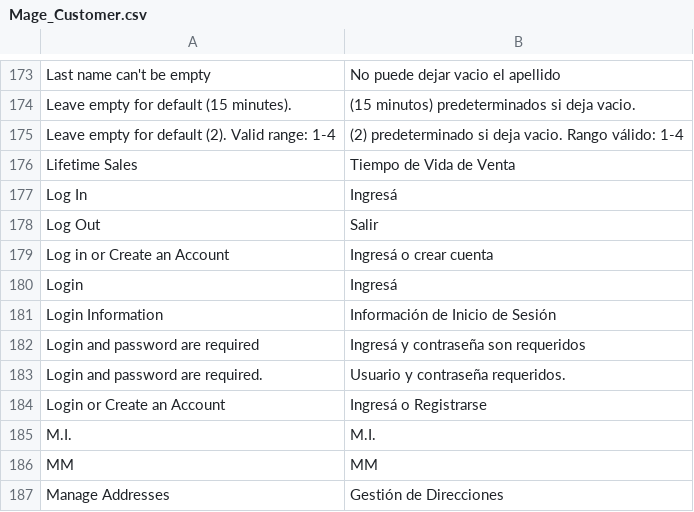
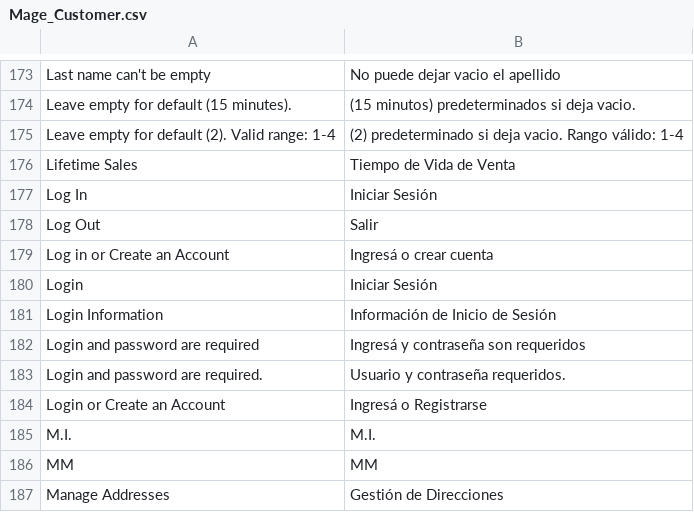
Before and after one commit to ValkymiaMagento/Magento, a CSV file: app/locale/es_AR/Mage_Customer.csv, drawn as a sheet; only a part is shown, gaps mark what is left out.

```diff
--- a/app/locale/es_AR/Mage_Customer.csv
+++ b/app/locale/es_AR/Mage_Customer.csv
@@ -176,6 +176,6 @@
 "Lifetime Sales","Tiempo de Vida de Venta"
-"Log In","Ingresá"
+"Log In","Iniciar Sesión"
 "Log Out","Salir"
 "Log in or Create an Account","Ingresá o crear cuenta"
-"Login","Ingresá"
+"Login","Iniciar Sesión"
 "Login Information","Información de Inicio de Sesión"
```
Also changed, not shown: app/locale/es_AR/Inchoo_SocialConnect.csv, app/locale/es_AR/Mage_Checkout.csv, 44 other files.
